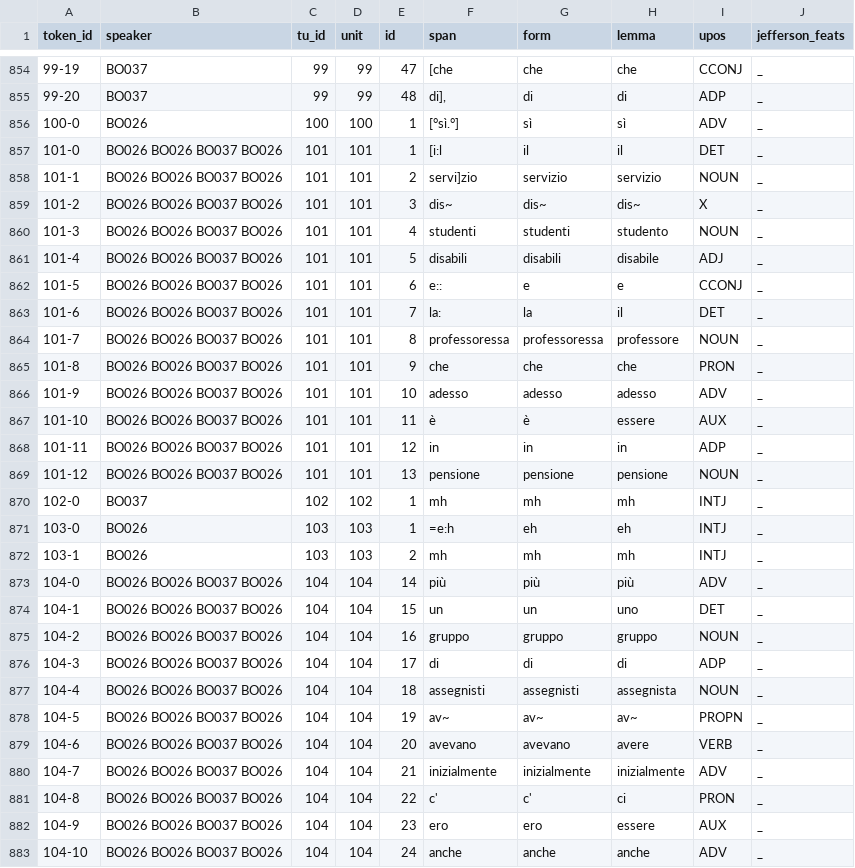
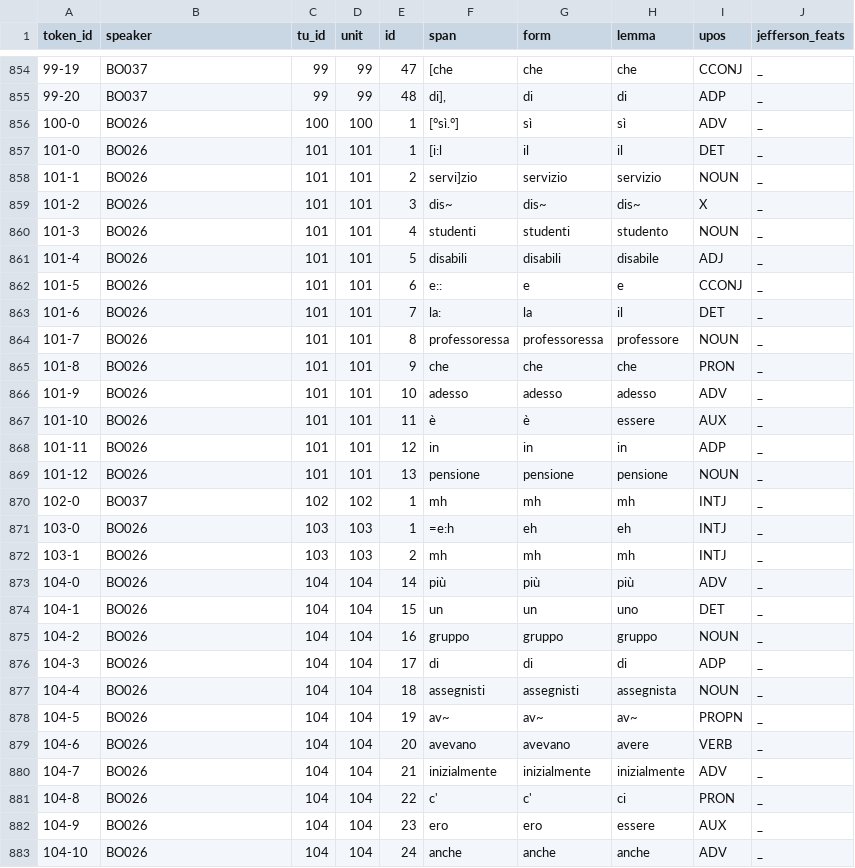
Before and after one commit to KIParla/lemmatization-project, a CSV file: wip/KIP/BOA1009.csv, drawn as a sheet; only a part is shown, gaps mark what is left out; the diff covers the shown part only.

```diff
--- a/wip/KIP/BOA1009.csv
+++ b/wip/KIP/BOA1009.csv
@@ -856,15 +856,15 @@
 100-0,BO026,100,100,1,[°sì.°],sì,sì,ADV,_
-101-0,BO026 BO026 BO037 BO026,101,101,1,[i:l,il,il,DET,_
-101-1,BO026 BO026 BO037 BO026,101,101,2,servi]zio,servizio,servizio,NOUN,_
-101-2,BO026 BO026 BO037 BO026,101,101,3,dis~,dis~,dis~,X,_
-101-3,BO026 BO026 BO037 BO026,101,101,4,studenti,studenti,studento,NOUN,_
-101-4,BO026 BO026 BO037 BO026,101,101,5,disabili,disabili,disabile,ADJ,_
-101-5,BO026 BO026 BO037 BO026,101,101,6,e::,e,e,CCONJ,_
-101-6,BO026 BO026 BO037 BO026,101,101,7,la:,la,il,DET,_
-101-7,BO026 BO026 BO037 BO026,101,101,8,professoressa,professoressa,professore,NOUN,_
-101-8,BO026 BO026 BO037 BO026,101,101,9,che,che,che,PRON,_
-101-9,BO026 BO026 BO037 BO026,101,101,10,adesso,adesso,adesso,ADV,_
-101-10,BO026 BO026 BO037 BO026,101,101,11,è,è,essere,AUX,_
-101-11,BO026 BO026 BO037 BO026,101,101,12,in,in,in,ADP,_
-101-12,BO026 BO026 BO037 BO026,101,101,13,pensione,pensione,pensione,NOUN,_
+101-0,BO026,101,101,1,[i:l,il,il,DET,_
+101-1,BO026,101,101,2,servi]zio,servizio,servizio,NOUN,_
+101-2,BO026,101,101,3,dis~,dis~,dis~,X,_
+101-3,BO026,101,101,4,studenti,studenti,studento,NOUN,_
+101-4,BO026,101,101,5,disabili,disabili,disabile,ADJ,_
+101-5,BO026,101,101,6,e::,e,e,CCONJ,_
+101-6,BO026,101,101,7,la:,la,il,DET,_
+101-7,BO026,101,101,8,professoressa,professoressa,professore,NOUN,_
+101-8,BO026,101,101,9,che,che,che,PRON,_
+101-9,BO026,101,101,10,adesso,adesso,adesso,ADV,_
+101-10,BO026,101,101,11,è,è,essere,AUX,_
+101-11,BO026,101,101,12,in,in,in,ADP,_
+101-12,BO026,101,101,13,pensione,pensione,pensione,NOUN,_
 102-0,BO037,102,102,1,mh,mh,mh,INTJ,_
@@ -872,12 +872,12 @@
 103-1,BO026,103,103,2,mh,mh,mh,INTJ,_
-104-0,BO026 BO026 BO037 BO026,104,104,14,più,più,più,ADV,_
-104-1,BO026 BO026 BO037 BO026,104,104,15,un,un,uno,DET,_
-104-2,BO026 BO026 BO037 BO026,104,104,16,gruppo,gruppo,gruppo,NOUN,_
-104-3,BO026 BO026 BO037 BO026,104,104,17,di,di,di,ADP,_
-104-4,BO026 BO026 BO037 BO026,104,104,18,assegnisti,assegnisti,assegnista,NOUN,_
-104-5,BO026 BO026 BO037 BO026,104,104,19,av~,av~,av~,PROPN,_
-104-6,BO026 BO026 BO037 BO026,104,104,20,avevano,avevano,avere,VERB,_
-104-7,BO026 BO026 BO037 BO026,104,104,21,inizialmente,inizialmente,inizialmente,ADV,_
-104-8,BO026 BO026 BO037 BO026,104,104,22,c',c',ci,PRON,_
-104-9,BO026 BO026 BO037 BO026,104,104,23,ero,ero,essere,AUX,_
-104-10,BO026 BO026 BO037 BO026,104,104,24,anche,anche,anche,ADV,_
+104-0,BO026,104,104,14,più,più,più,ADV,_
+104-1,BO026,104,104,15,un,un,uno,DET,_
+104-2,BO026,104,104,16,gruppo,gruppo,gruppo,NOUN,_
+104-3,BO026,104,104,17,di,di,di,ADP,_
+104-4,BO026,104,104,18,assegnisti,assegnisti,assegnista,NOUN,_
+104-5,BO026,104,104,19,av~,av~,av~,PROPN,_
+104-6,BO026,104,104,20,avevano,avevano,avere,VERB,_
+104-7,BO026,104,104,21,inizialmente,inizialmente,inizialmente,ADV,_
+104-8,BO026,104,104,22,c',c',ci,PRON,_
+104-9,BO026,104,104,23,ero,ero,essere,AUX,_
+104-10,BO026,104,104,24,anche,anche,anche,ADV,_
```
Also changed, not shown: 27 edited cells elsewhere in this file, wip/KIP/BOA1002.csv, wip/KIP/BOA3017.csv, 19 other files.
